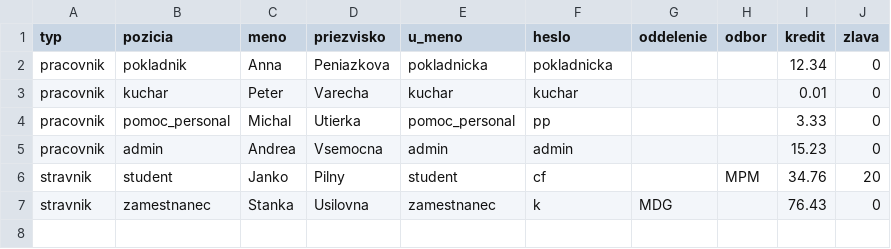
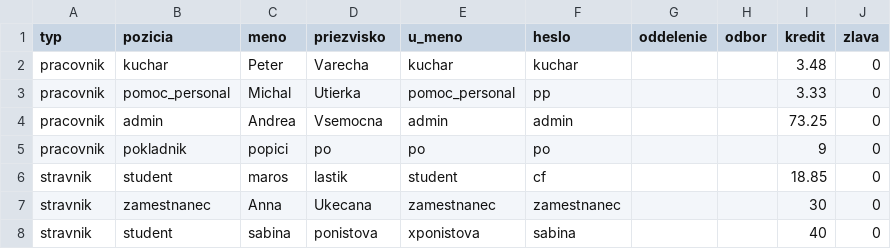
Before and after one commit to maroslastik/jedalen2, a CSV file: databazy/uzivatelia.csv, drawn as a sheet; removed rows and columns are numbered as before the commit, all else as after; the diff names each change by its address in the sheet, - before the commit and + after, or states it on an @@ line.

```diff
--- a/databazy/uzivatelia.csv
+++ b/databazy/uzivatelia.csv
-row 2: pracovnik | pokladnik | Anna | Peniazkova | pokladnicka | pokladnicka |  |  | 12.34 | 0
-I2 (kredit): 0.01
+I2 (kredit): 3.48
-I4 (kredit): 15.23
+I4 (kredit): 73.25
-row 6: stravnik | student | Janko | Pilny | student | cf |  | MPM | 34.76 | 20
-row 7: stravnik | zamestnanec | Stanka | Usilovna | zamestnanec | k | MDG |  | 76.43 | 0
+row 5: pracovnik | pokladnik | popici | po | po | po |  |  | 9 | 0
+row 6: stravnik | student | maros | lastik | student | cf |  |  | 18.85 | 0
+row 7: stravnik | zamestnanec | Anna | Ukecana | zamestnanec | zamestnanec |  |  | 30 | 0
+row 8: stravnik | student | sabina | ponistova | xponistova | sabina |  |  | 40 | 0
```
Also changed, not shown: databazy/pocetnostiobjednavok.csv, 4 other files.
